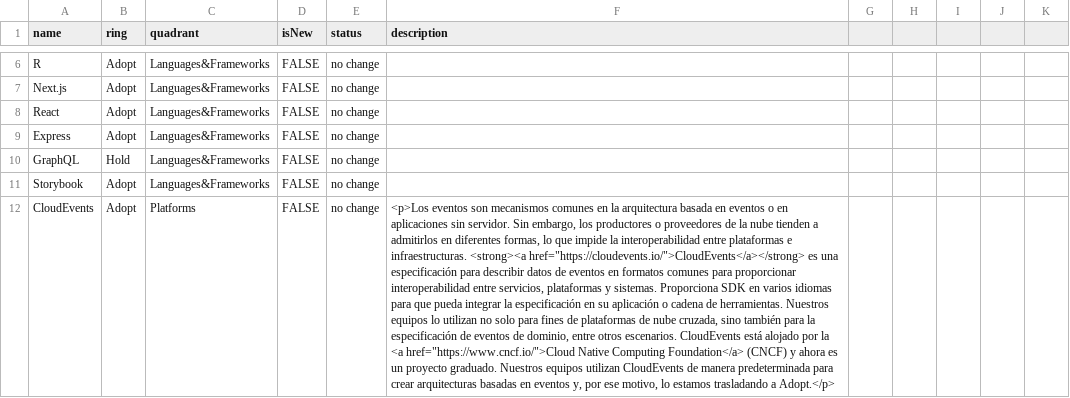
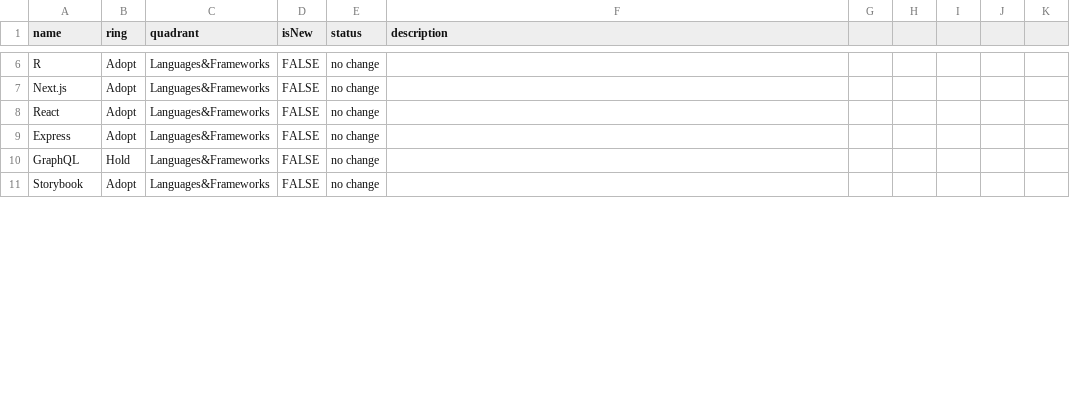
Before and after one commit to chronos085/radar-tech, a CSV file: Ripley-Technology-Radar-Vol_1(Radar).csv, drawn as a sheet; only a part is shown, gaps mark what is left out; removed rows and columns are numbered as before the commit, all else as after; the diff covers the shown part only; the diff names each change by its address in the sheet, - before the commit and + after, or states it on an @@ line.

```diff
--- a/Ripley-Technology-Radar-Vol_1(Radar).csv
+++ b/Ripley-Technology-Radar-Vol_1(Radar).csv
-row 12: CloudEvents | Adopt | Platforms | FALSE | no change | <p>Los eventos son mecanismos comunes en la arquitectura basada en eventos o en aplicaciones sin servidor. Sin embargo, los productores o proveedores de la nube tienden a admitirlos en diferentes formas, lo que impide la interoperabilidad entre plataformas e infraestructuras. <strong><a href="https://cloudevents.io/">CloudEvents</a></strong> es una especificación para describir datos de eventos en formatos comunes para proporcionar interoperabilidad entre servicios, plataformas y sistemas. Proporciona SDK en varios idiomas para que pueda integrar la especificación en su aplicación o cadena de herramientas. Nuestros equipos lo utilizan no solo para fines de plataformas de nube cruzada, sino también para la especificación de eventos de dominio, entre otros escenarios. CloudEvents está alojado por la <a href="https://www.cncf.io/">Cloud Native Computing Foundation</a> (CNCF) y ahora es un proyecto graduado. Nuestros equipos utilizan CloudEvents de manera predeterminada para crear arquitecturas basadas en eventos y, por ese motivo, lo estamos trasladando a Adopt.</p>
```
Also changed, not shown: 30 added rows and 3 edited cells elsewhere in this file.
